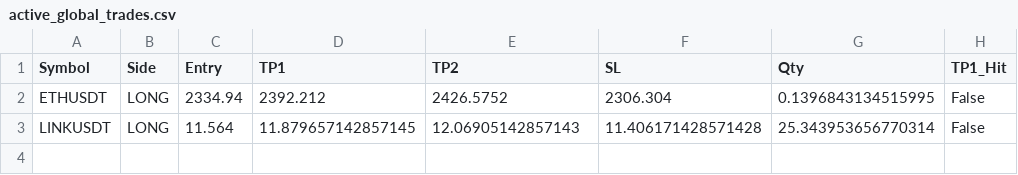
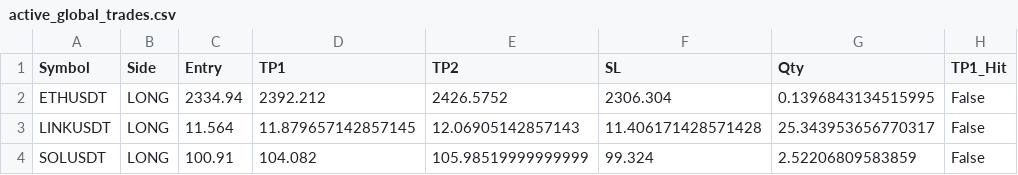
Before and after one commit to fahedarbash-rgb/trading-bots, a CSV file: active_global_trades.csv, drawn as a sheet.

```diff
--- a/active_global_trades.csv
+++ b/active_global_trades.csv
@@ -2,2 +2,3 @@ Symbol,Side,Entry,TP1,TP2,SL,Qty,TP1_Hit
 ETHUSDT,LONG,2334.94,2392.212,2426.5752,2306.304,0.1396843134515995,False
-LINKUSDT,LONG,11.564,11.879657142857145,12.06905142857143,11.406171428571428,25.343953656770314,False
+LINKUSDT,LONG,11.564,11.879657142857145,12.06905142857143,11.406171428571428,25.343953656770317,False
+SOLUSDT,LONG,100.91,104.082,105.98519999999999,99.324,2.52206809583859,False
```
